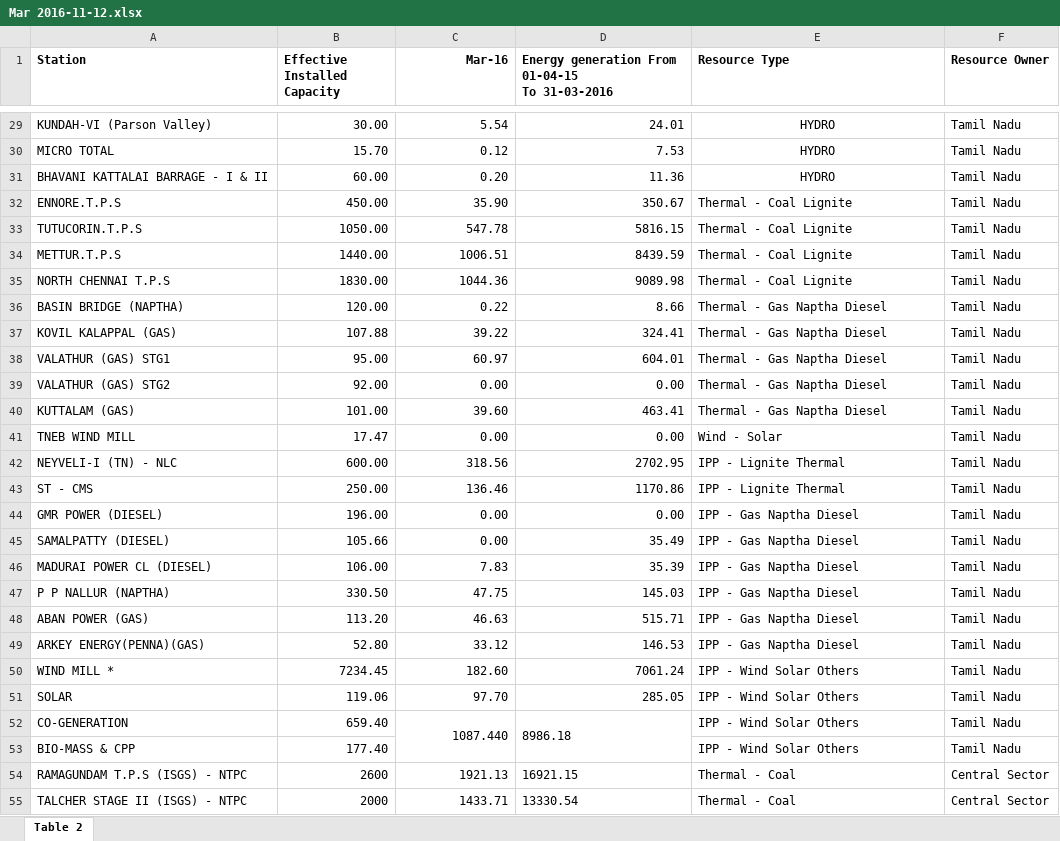
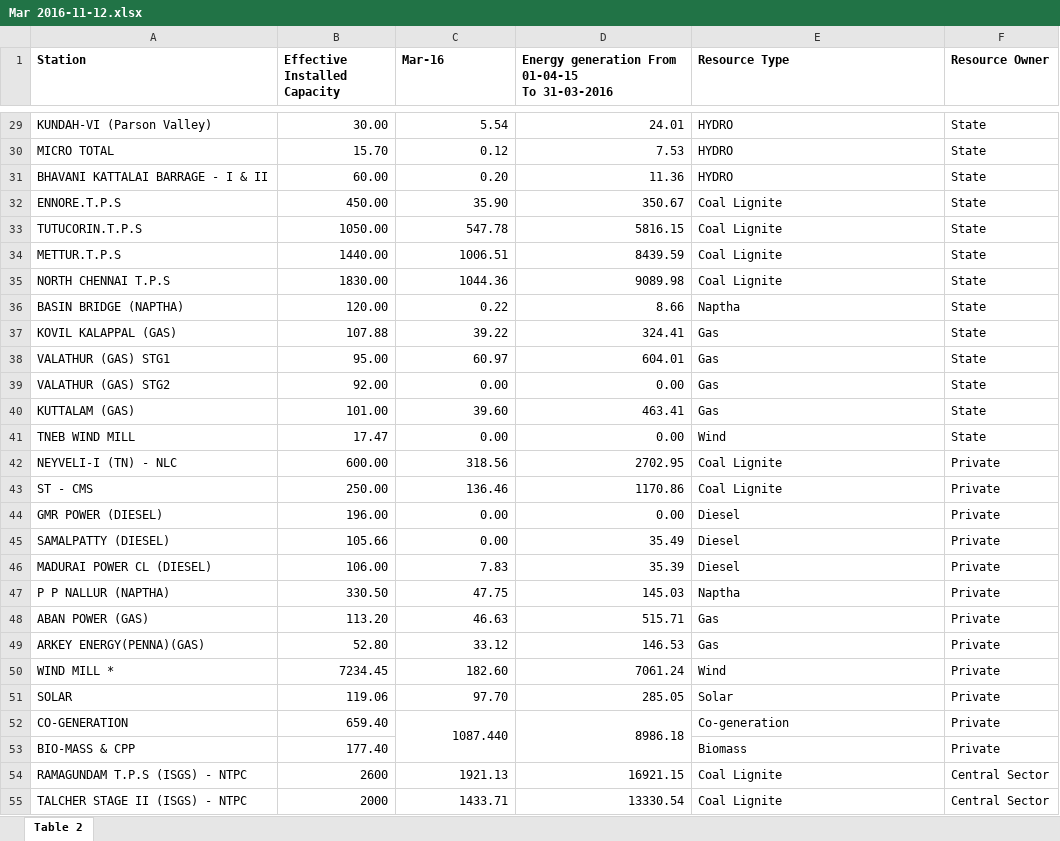
Before and after one commit to AnupJoseph/WRI, an Excel workbook: Task_3/processed/excels/Mar 2016-11-12.xlsx, sheet Table 2, drawn as a sheet; only a part is shown, gaps mark what is left out; values as stored, in another font and other column widths than the file's, no borders; the diff covers the shown part only; the diff names each change by its address in the sheet, - before the commit and + after, or states it on an @@ line.

```diff
--- a/Task_3/processed/excels/Mar 2016-11-12.xlsx (sheet Table 2)
+++ b/Task_3/processed/excels/Mar 2016-11-12.xlsx (sheet Table 2)
-C1 alignment: right
+C1 alignment: left
-E29:E31 alignment: center
+E29:E31 alignment: left
-F29:F41 (Resource Owner): Tamil Nadu
+F29:F41 (Resource Owner): State
-E32:E35 (Resource Type): Thermal - Coal Lignite
+E32:E35 (Resource Type): Coal Lignite
-E36 (Resource Type): Thermal - Gas Naptha Diesel
+E36 (Resource Type): Naptha
-E37:E40 (Resource Type): Thermal - Gas Naptha Diesel
+E37:E40 (Resource Type): Gas
-E41 (Resource Type): Wind - Solar
+E41 (Resource Type): Wind
-E42:E43 (Resource Type): IPP - Lignite Thermal
+E42:E43 (Resource Type): Coal Lignite
-F42:F53 (Resource Owner): Tamil Nadu
+F42:F53 (Resource Owner): Private
-E44:E46 (Resource Type): IPP - Gas Naptha Diesel
+E44:E46 (Resource Type): Diesel
-E47 (Resource Type): IPP - Gas Naptha Diesel
+E47 (Resource Type): Naptha
-E48:E49 (Resource Type): IPP - Gas Naptha Diesel
+E48:E49 (Resource Type): Gas
-E50 (Resource Type): IPP - Wind Solar Others
+E50 (Resource Type): Wind
-E51 (Resource Type): IPP - Wind Solar Others
+E51 (Resource Type): Solar
-D52 alignment: left
+D52 alignment: right
-E52 (Resource Type): IPP - Wind Solar Others
+E52 (Resource Type): Co-generation
-E53 (Resource Type): IPP - Wind Solar Others
+E53 (Resource Type): Biomass
-D54:D55 alignment: left
+D54:D55 alignment: right
-E54:E55 (Resource Type): Thermal - Coal
+E54:E55 (Resource Type): Coal Lignite
```
Also changed, not shown: 33 edited cells and cell formats elsewhere in this sheet, Task_3/processed/excels/Feb 2020-16-18 (1).xlsx, Task_3/processed/excels/Mar 2017-13-14 (1).xlsx, 52 other files.
